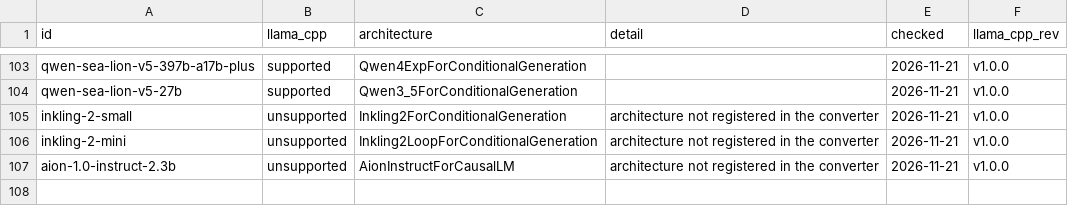
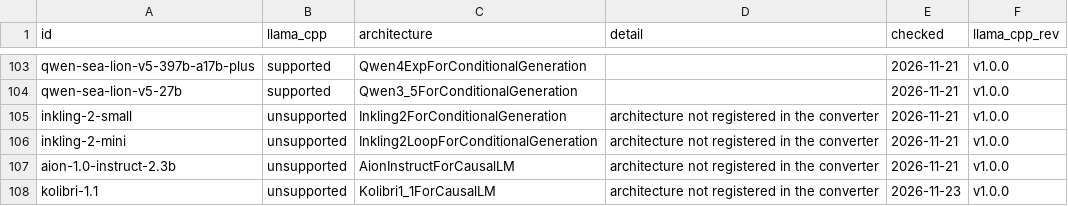
Before and after one commit to here-be-dragons-ai/sovereign-models, a CSV file: data/llama_cpp_support.csv, drawn as a sheet; only a part is shown, gaps mark what is left out; the diff names each change by its address in the sheet, - before the commit and + after, or states it on an @@ line.

```diff
--- a/data/llama_cpp_support.csv
+++ b/data/llama_cpp_support.csv
+row 108: kolibri-1.1 | unsupported | Kolibri1_1ForCausalLM | architecture not registered in the converter | 2026-11-23 | v1.0.0
```
Also changed, not shown: data/changes.csv, data/hf_facts.csv, 19 other files.
